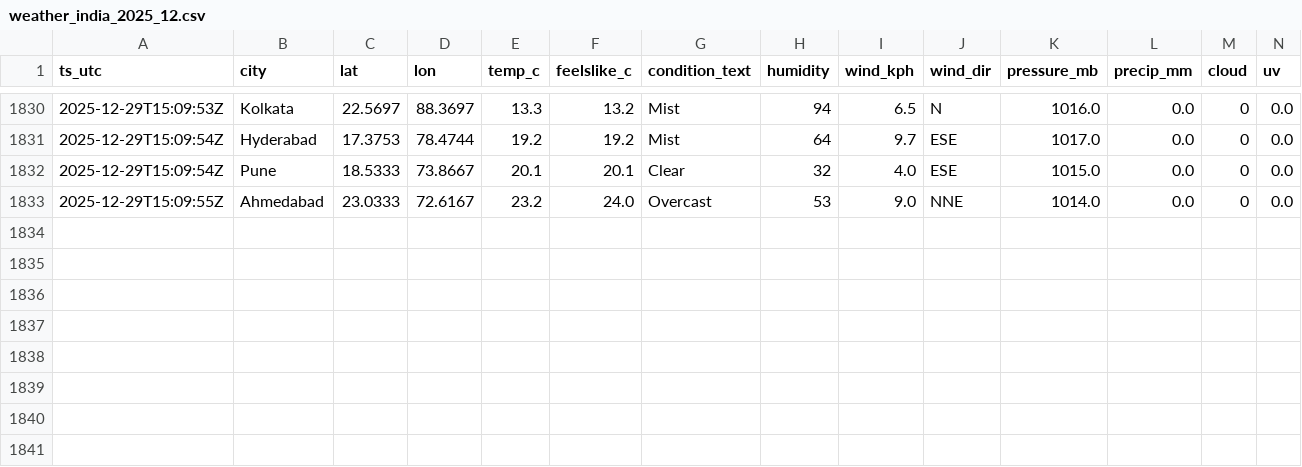
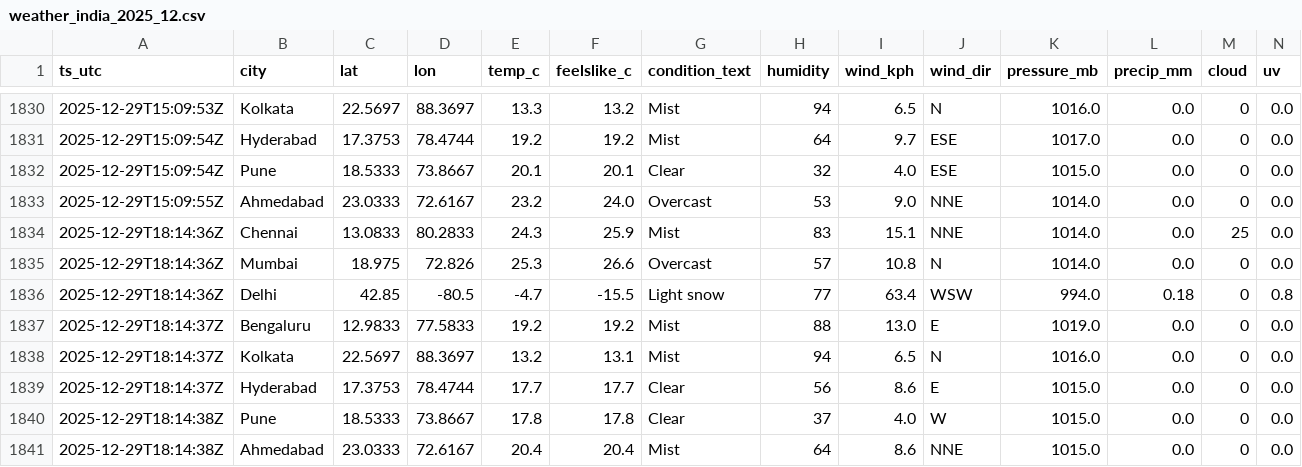
Before and after one commit to anwarmohammedbasha/weather-api-fetch, a CSV file: data/weather_india_2025_12.csv, drawn as a sheet; only a part is shown, gaps mark what is left out; rows hold the shown columns only; the diff names each change by its address in the sheet, - before the commit and + after, or states it on an @@ line.

```diff
--- a/data/weather_india_2025_12.csv
+++ b/data/weather_india_2025_12.csv
+row 1834: 2025-12-29T18:14:36Z | Chennai | 13.0833 | 80.2833 | 24.3 | 25.9 | Mist | 83 | 15.1 | NNE | 1014.0 | 0.0 | 25 | 0.0
+row 1835: 2025-12-29T18:14:36Z | Mumbai | 18.975 | 72.826 | 25.3 | 26.6 | Overcast | 57 | 10.8 | N | 1014.0 | 0.0 | 0 | 0.0
+row 1836: 2025-12-29T18:14:36Z | Delhi | 42.85 | -80.5 | -4.7 | -15.5 | Light snow | 77 | 63.4 | WSW | 994.0 | 0.18 | 0 | 0.8
+row 1837: 2025-12-29T18:14:37Z | Bengaluru | 12.9833 | 77.5833 | 19.2 | 19.2 | Mist | 88 | 13.0 | E | 1019.0 | 0.0 | 0 | 0.0
+row 1838: 2025-12-29T18:14:37Z | Kolkata | 22.5697 | 88.3697 | 13.2 | 13.1 | Mist | 94 | 6.5 | N | 1016.0 | 0.0 | 0 | 0.0
+row 1839: 2025-12-29T18:14:37Z | Hyderabad | 17.3753 | 78.4744 | 17.7 | 17.7 | Clear | 56 | 8.6 | E | 1015.0 | 0.0 | 0 | 0.0
+row 1840: 2025-12-29T18:14:38Z | Pune | 18.5333 | 73.8667 | 17.8 | 17.8 | Clear | 37 | 4.0 | W | 1015.0 | 0.0 | 0 | 0.0
+row 1841: 2025-12-29T18:14:38Z | Ahmedabad | 23.0333 | 72.6167 | 20.4 | 20.4 | Mist | 64 | 8.6 | NNE | 1015.0 | 0.0 | 0 | 0.0
```
Also changed, not shown: 8 other files.
